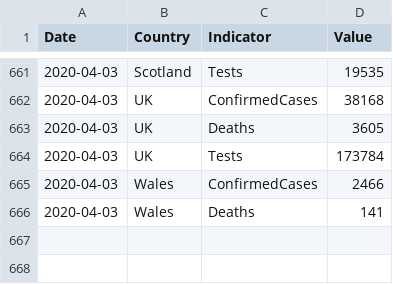
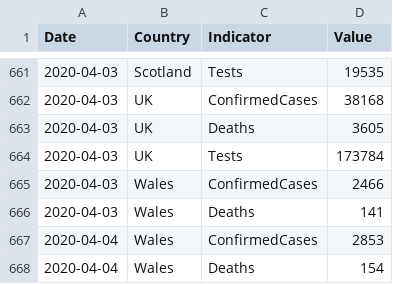
Before and after one commit to tomwhite/covid-19-uk-data, a CSV file: data/covid-19-indicators-uk.csv, drawn as a sheet; only a part is shown, gaps mark what is left out.

```diff
--- a/data/covid-19-indicators-uk.csv
+++ b/data/covid-19-indicators-uk.csv
@@ -666 +666,3 @@ Date,Country,Indicator,Value
 2020-04-03,Wales,Deaths,141
+2020-04-04,Wales,ConfirmedCases,2853
+2020-04-04,Wales,Deaths,154
```
Also changed, not shown: data/covid-19-cases-uk.csv, data/covid-19-totals-wales.csv, 3 other files.
